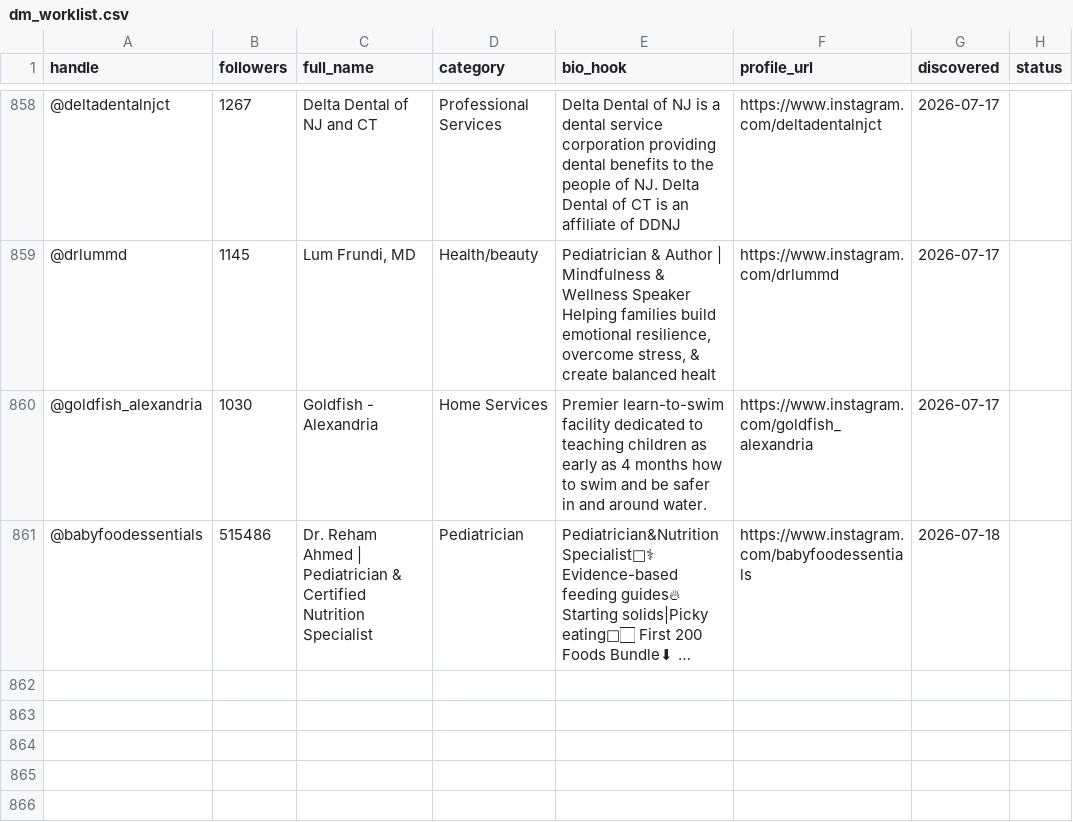
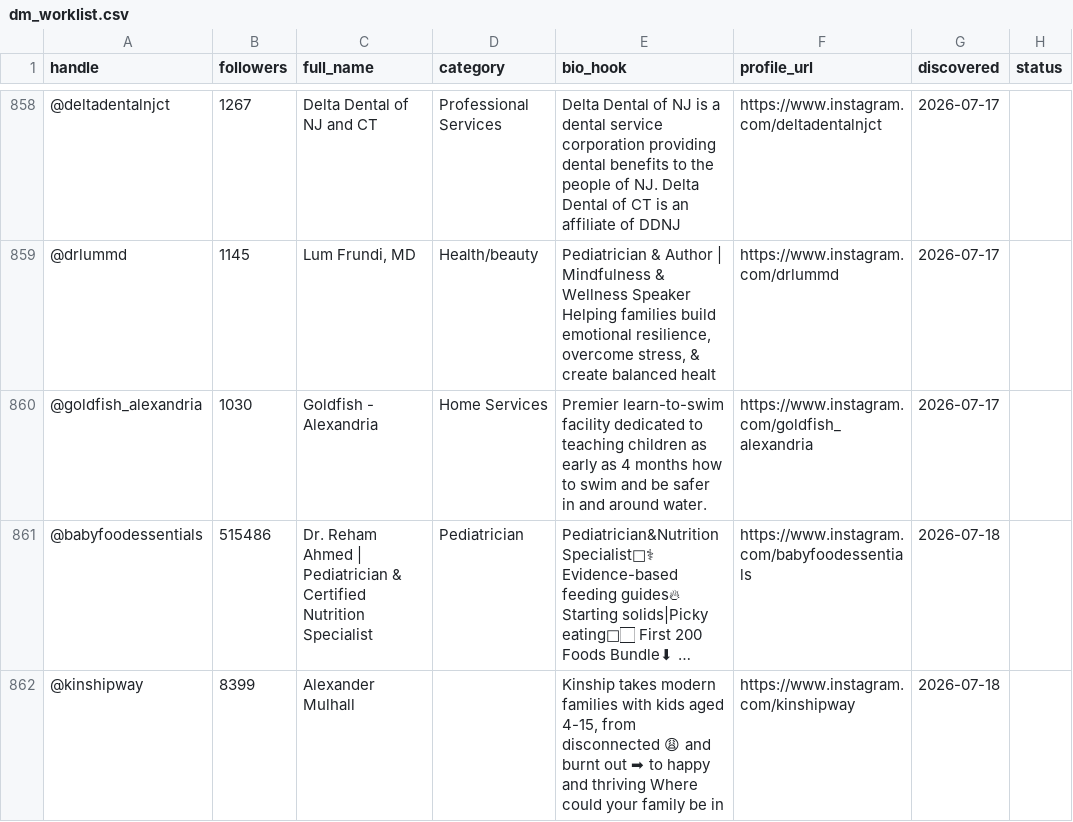
Before and after one commit to Iustin-Epanu/soft-reset-lead-engine, a CSV file: dm_worklist.csv, drawn as a sheet; only a part is shown, gaps mark what is left out; long unchanged cells end in …; the diff names each change by its address in the sheet, - before the commit and + after, or states it on an @@ line.

```diff
--- a/dm_worklist.csv
+++ b/dm_worklist.csv
+row 862: @kinshipway | 8399 | Alexander Mulhall |  | Kinship takes modern families with kids aged 4-15, from disconnected 😩 and burnt out ➡ to happy and thriving Where could your family be in | https://www.instagram.com/kinshipway | 2026-07-18
```
Also changed, not shown: 1 other file.
